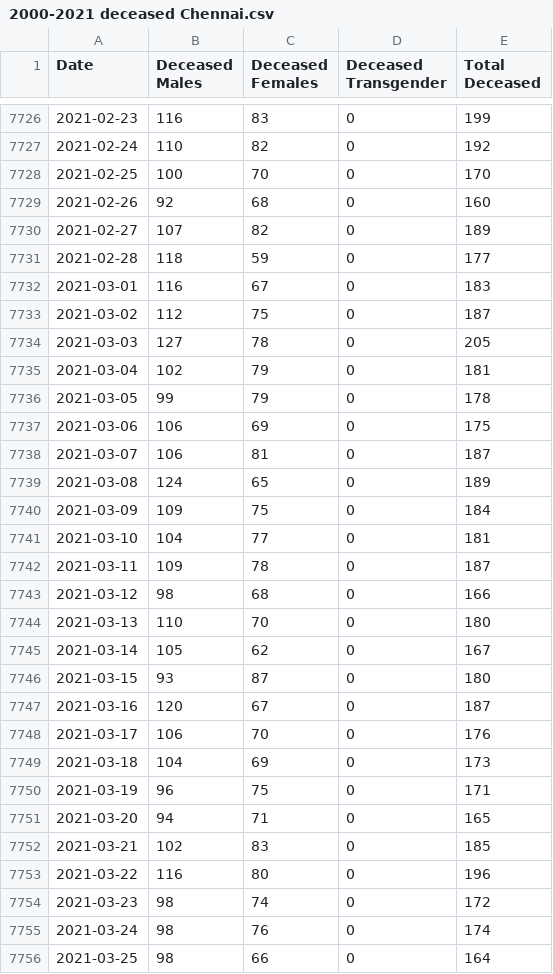
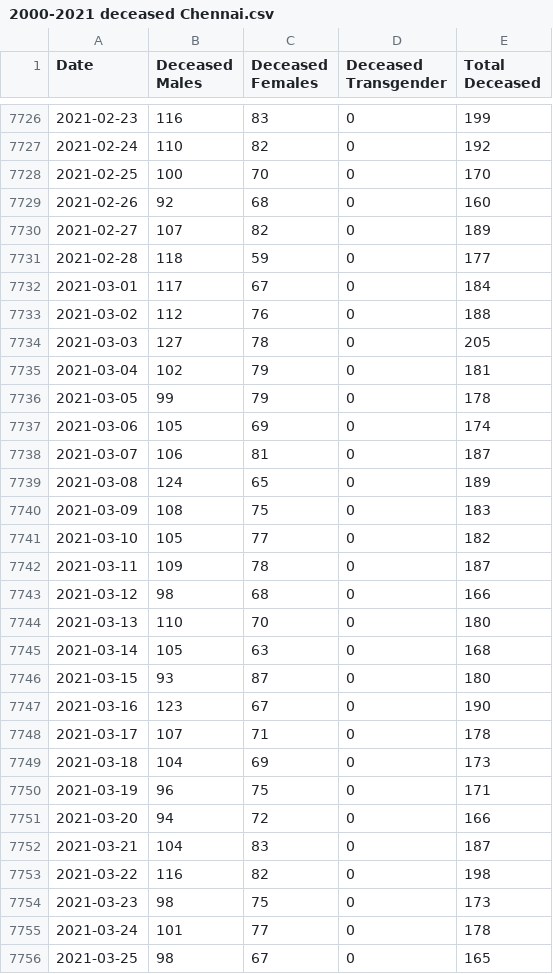
Before and after one commit to elseasama/covid19chennai, a CSV file: chennai_data/2000-2021 deceased Chennai.csv, drawn as a sheet; only a part is shown, gaps mark what is left out; the diff covers the shown part only.

Commit message:
Update 2000-2021 deceased Chennai.csv

```diff
--- a/chennai_data/2000-2021 deceased Chennai.csv
+++ b/chennai_data/2000-2021 deceased Chennai.csv
@@ -7731,4 +7731,4 @@
 2021-02-28,118,59,0,177
-2021-03-01,116,67,0,183
-2021-03-02,112,75,0,187
+2021-03-01,117,67,0,184
+2021-03-02,112,76,0,188
 2021-03-03,127,78,0,205
@@ -7736,7 +7736,7 @@
 2021-03-05,99,79,0,178
-2021-03-06,106,69,0,175
+2021-03-06,105,69,0,174
 2021-03-07,106,81,0,187
 2021-03-08,124,65,0,189
-2021-03-09,109,75,0,184
-2021-03-10,104,77,0,181
+2021-03-09,108,75,0,183
+2021-03-10,105,77,0,182
 2021-03-11,109,78,0,187
@@ -7744,13 +7744,13 @@
 2021-03-13,110,70,0,180
-2021-03-14,105,62,0,167
+2021-03-14,105,63,0,168
 2021-03-15,93,87,0,180
-2021-03-16,120,67,0,187
-2021-03-17,106,70,0,176
+2021-03-16,123,67,0,190
+2021-03-17,107,71,0,178
 2021-03-18,104,69,0,173
 2021-03-19,96,75,0,171
-2021-03-20,94,71,0,165
-2021-03-21,102,83,0,185
-2021-03-22,116,80,0,196
-2021-03-23,98,74,0,172
-2021-03-24,98,76,0,174
-2021-03-25,98,66,0,164
+2021-03-20,94,72,0,166
+2021-03-21,104,83,0,187
+2021-03-22,116,82,0,198
+2021-03-23,98,75,0,173
+2021-03-24,101,77,0,178
+2021-03-25,98,67,0,165
```
Also changed, not shown: 119 edited cells elsewhere in this file.
